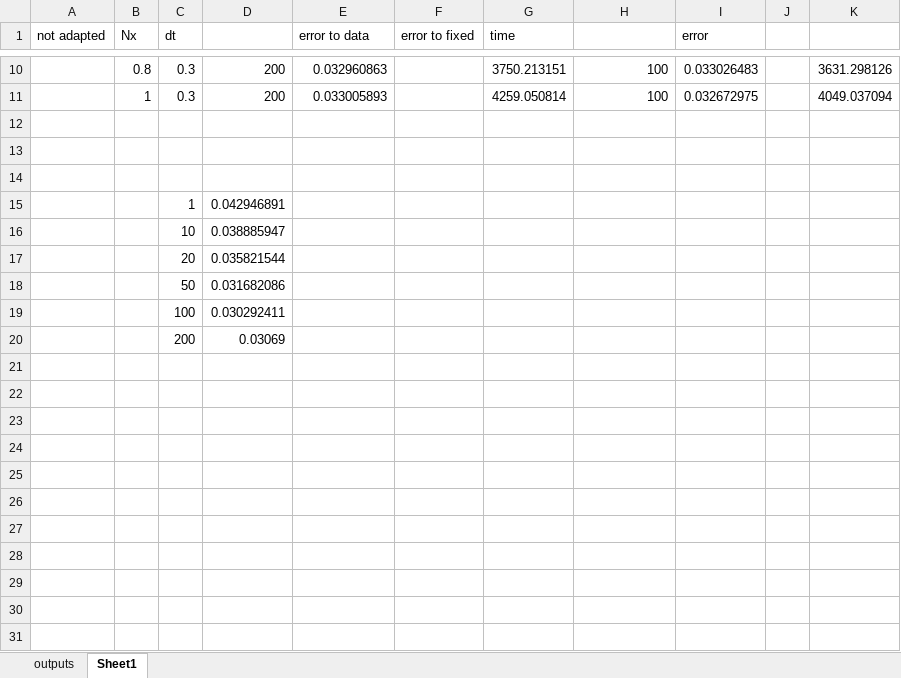
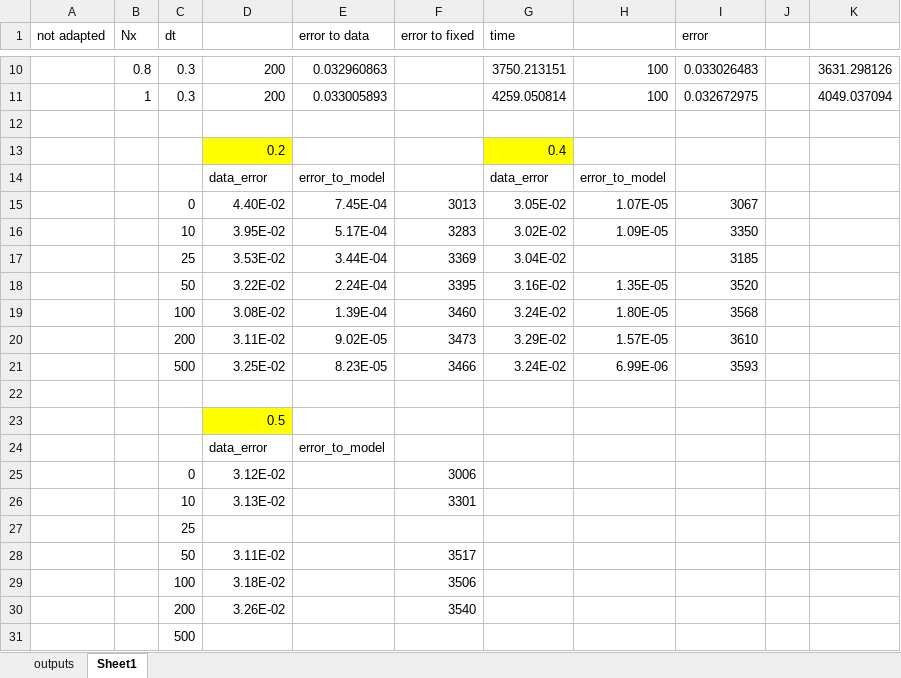
Before and after one commit to mc4117/adapt_utils, an Excel workbook: test_cases/trench_test/outputs.xlsx, sheet Sheet1, drawn as a sheet; only a part is shown, gaps mark what is left out; values as stored, in another font and other column widths than the file's, no borders; removed rows and columns are numbered as before the commit, all else as after; the diff names each change by its address in the sheet, - before the commit and + after, or states it on an @@ line.

```diff
--- a/test_cases/trench_test/outputs.xlsx (sheet Sheet1)
+++ b/test_cases/trench_test/outputs.xlsx (sheet Sheet1)
+row 13:  |  |  | 0.2 |  |  | 0.4
+row 14:  |  |  | data_error | error_to_model |  | data_error | error_to_model
+row 15:  |  | 0 | 4.40E-02 | 7.45E-04 | 3013 | 3.05E-02 | 1.07E-05 | 3067
+row 16:  |  | 10 | 3.95E-02 | 5.17E-04 | 3283 | 3.02E-02 | 1.09E-05 | 3350
+row 17:  |  | 25 | 3.53E-02 | 3.44E-04 | 3369 | 3.04E-02 |  | 3185
+row 18:  |  | 50 | 3.22E-02 | 2.24E-04 | 3395 | 3.16E-02 | 1.35E-05 | 3520
+row 19:  |  | 100 | 3.08E-02 | 1.39E-04 | 3460 | 3.24E-02 | 1.80E-05 | 3568
+row 20:  |  | 200 | 3.11E-02 | 9.02E-05 | 3473 | 3.29E-02 | 1.57E-05 | 3610
+row 21:  |  | 500 | 3.25E-02 | 8.23E-05 | 3466 | 3.24E-02 | 6.99E-06 | 3593
-D23: (empty)
+D23: 0.5
-D23 fill: none
+D23 fill: #FFFF00
-row 15:  |  | 1 | 0.042946891
-row 16:  |  | 10 | 0.038885947
-row 17:  |  | 20 | 0.035821544
-row 18:  |  | 50 | 0.031682086
-row 19:  |  | 100 | 0.030292411
-row 20:  |  | 200 | 0.03069
+row 24:  |  |  | data_error | error_to_model
+row 25:  |  | 0 | 3.12E-02 |  | 3006
+row 26:  |  | 10 | 3.13E-02 |  | 3301
+row 27:  |  | 25
+row 28:  |  | 50 | 3.11E-02 |  | 3517
+row 29:  |  | 100 | 3.18E-02 |  | 3506
+row 30:  |  | 200 | 3.26E-02 |  | 3540
+row 31:  |  | 500
```
Also changed, not shown: 13 other files.
